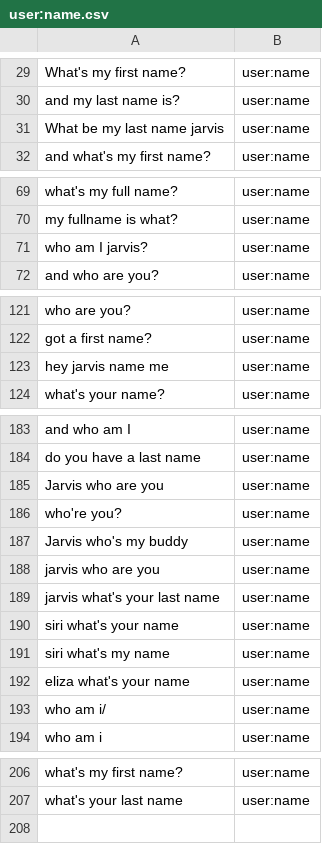
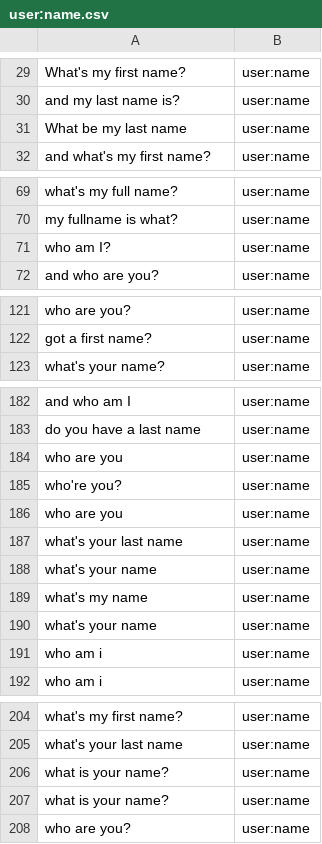
Before and after one commit to whittlbc/jarvis, a CSV file: data/classify/user:name.csv, drawn as a sheet; only a part is shown, gaps mark what is left out.

```diff
--- a/data/classify/user:name.csv
+++ b/data/classify/user:name.csv
@@ -30,3 +30,3 @@ What's my first name?|user:name
 and my last name is?|user:name
-What be my last name jarvis|user:name
+What be my last name|user:name
 and what's my first name?|user:name
@@ -70,3 +70,3 @@ what's my full name?|user:name
 my fullname is what?|user:name
-who am I jarvis?|user:name
+who am I?|user:name
 and who are you?|user:name
@@ -122,3 +122,2 @@ who are you?|user:name
 got a first name?|user:name
-hey jarvis name me|user:name
 what's your name?|user:name
@@ -184,11 +183,10 @@ and who am I|user:name
 do you have a last name|user:name
-Jarvis who are you|user:name
+who are you|user:name
 who're you?|user:name
-Jarvis who's my buddy|user:name
-jarvis who are you|user:name
-jarvis what's your last name|user:name
-siri what's your name|user:name
-siri what's my name|user:name
-eliza what's your name|user:name
-who am i/|user:name
+who are you|user:name
+what's your last name|user:name
+what's your name|user:name
+what's my name|user:name
+what's your name|user:name
+who am i|user:name
 who am i|user:name
@@ -207 +205,4 @@ what's my first name?|user:name
 what's your last name|user:name
+what is your name?|user:name
+what is your name?|user:name
+who are you?|user:name
```
Also changed, not shown: data/classify/core:greeting.csv, data/classify/core:whatup.csv, 9 other files.
